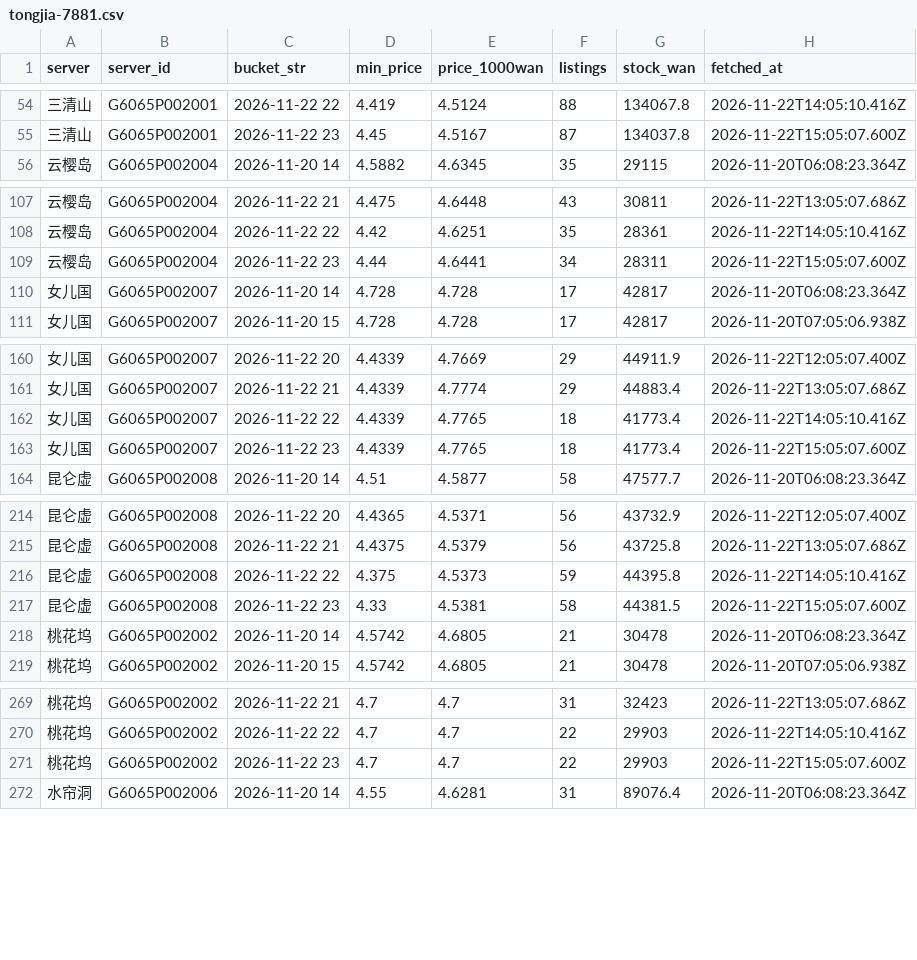
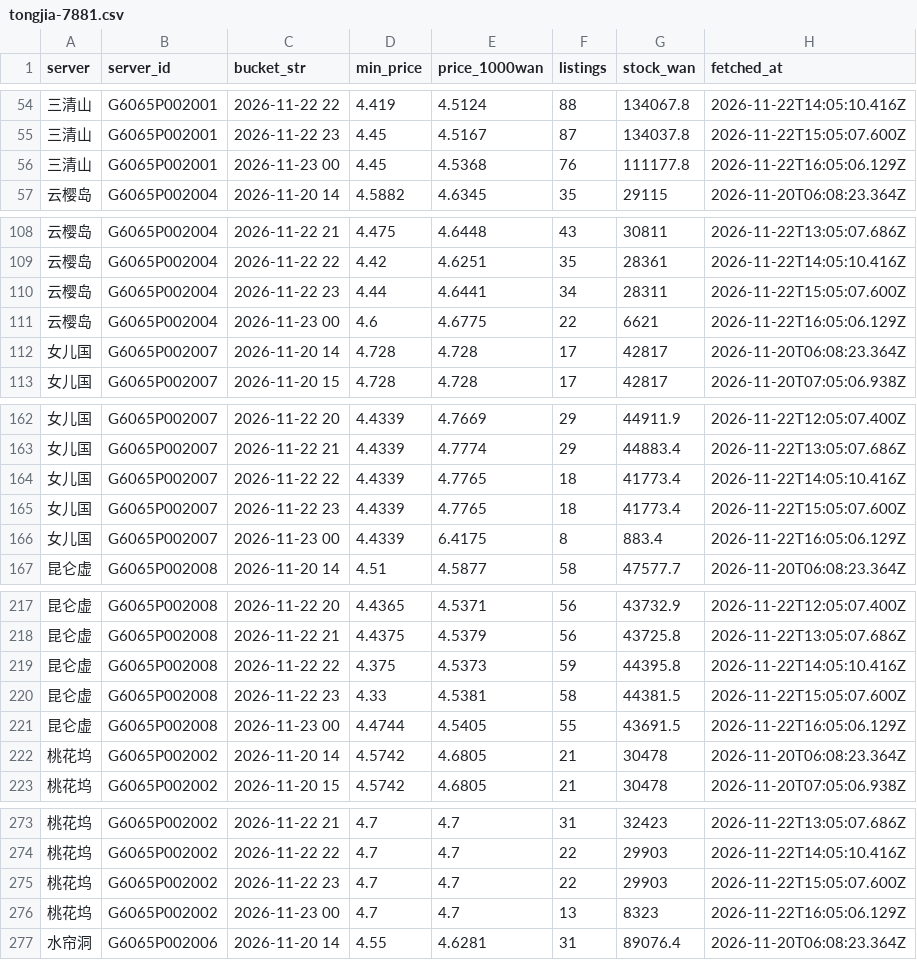
Before and after one commit to Luhanghang001/nsh-tongjia, a CSV file: data/tongjia-7881.csv, drawn as a sheet; only a part is shown, gaps mark what is left out; the diff covers the shown part only; the diff names each change by its address in the sheet, - before the commit and + after, or states it on an @@ line.

```diff
--- a/data/tongjia-7881.csv
+++ b/data/tongjia-7881.csv
+row 56: 三清山 | G6065P002001 | 2026-11-23 00 | 4.45 | 4.5368 | 76 | 111177.8 | 2026-11-22T16:05:06.129Z
+row 111: 云樱岛 | G6065P002004 | 2026-11-23 00 | 4.6 | 4.6775 | 22 | 6621 | 2026-11-22T16:05:06.129Z
+row 166: 女儿国 | G6065P002007 | 2026-11-23 00 | 4.4339 | 6.4175 | 8 | 883.4 | 2026-11-22T16:05:06.129Z
+row 221: 昆仑虚 | G6065P002008 | 2026-11-23 00 | 4.4744 | 4.5405 | 55 | 43691.5 | 2026-11-22T16:05:06.129Z
+row 276: 桃花坞 | G6065P002002 | 2026-11-23 00 | 4.7 | 4.7 | 13 | 8323 | 2026-11-22T16:05:06.129Z
```
Also changed, not shown: 4 added rows elsewhere in this file, 2 other files.
